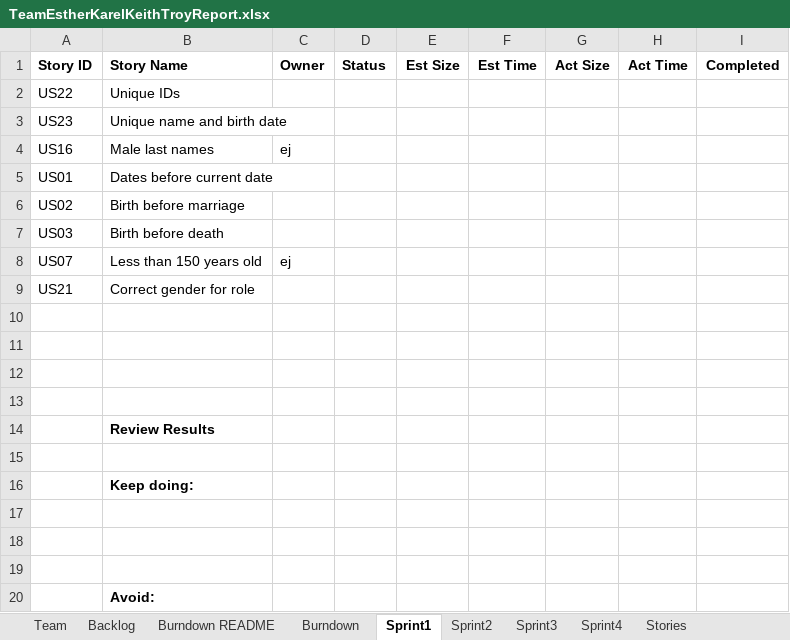
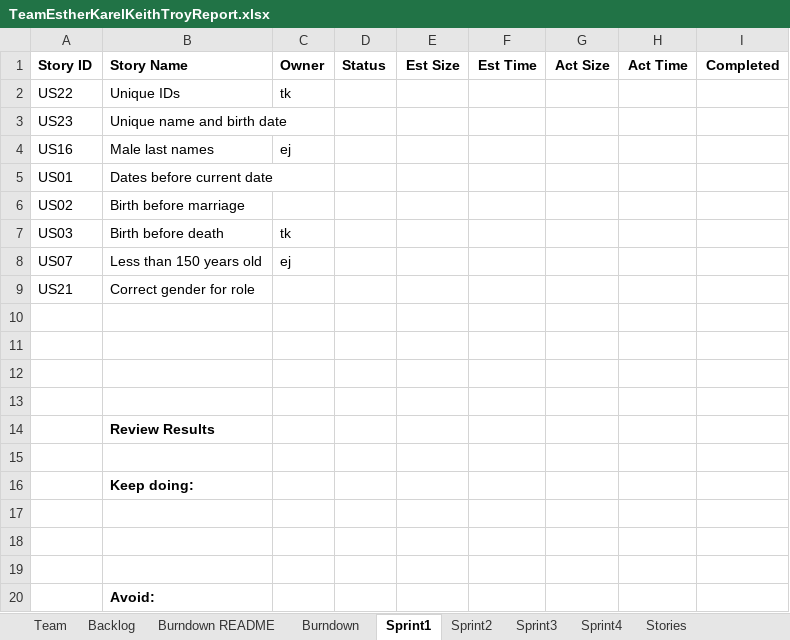
Before and after one commit to karell/stevens_cs555, an Excel workbook: TeamEstherKarelKeithTroyReport.xlsx, sheet Sprint1, drawn as a sheet; values as stored, in another font and other column widths than the file's, no borders; the diff names each change by its address in the sheet, - before the commit and + after, or states it on an @@ line.

Commit message:
troy assignment

```diff
--- a/TeamEstherKarelKeithTroyReport.xlsx (sheet Sprint1)
+++ b/TeamEstherKarelKeithTroyReport.xlsx (sheet Sprint1)
-C2 (Owner): (empty)
+C2 (Owner): tk
-C7 (Owner): (empty)
+C7 (Owner): tk
```
Also changed, not shown: charts or pictures.
